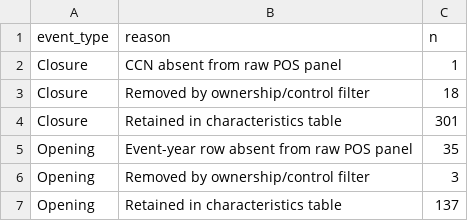
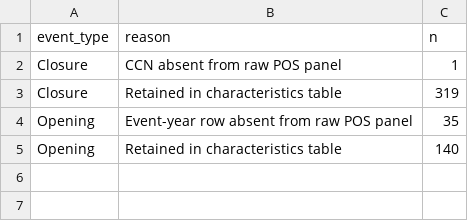
Before and after one commit to santiagosaldivar/openings-closures, a CSV file: checks/output/pos_event_attrition_reasons.csv, drawn as a sheet.

Commit message:
Apply code updates after including other ownership

```diff
--- a/checks/output/pos_event_attrition_reasons.csv
+++ b/checks/output/pos_event_attrition_reasons.csv
@@ -2,6 +2,4 @@ event_type,reason,n
 Closure,CCN absent from raw POS panel,1
-Closure,Removed by ownership/control filter,18
-Closure,Retained in characteristics table,301
+Closure,Retained in characteristics table,319
 Opening,Event-year row absent from raw POS panel,35
-Opening,Removed by ownership/control filter,3
-Opening,Retained in characteristics table,137
+Opening,Retained in characteristics table,140
```
Also changed, not shown: checks/output/pos_event_attrition_stages.csv, 9 other files.
